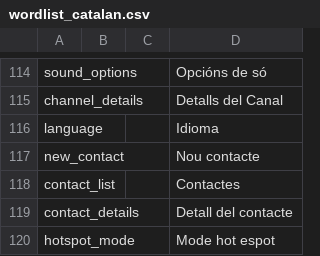
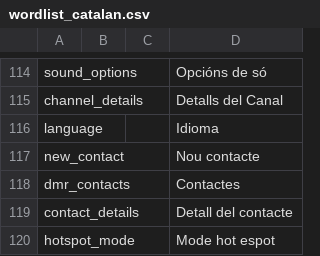
Before and after one commit to vk7js/voice-prompts, a CSV file: languages/catalan/wordlist_catalan.csv, drawn as a sheet; only a part is shown, gaps mark what is left out.

Commit message:
Rename contact_list to dmr_contacts

```diff
--- a/languages/catalan/wordlist_catalan.csv
+++ b/languages/catalan/wordlist_catalan.csv
@@ -117,3 +117,3 @@ language,,,Idioma
 new_contact,,,Nou contacte
-contact_list,,,Contactes
+dmr_contacts,,,Contactes
 contact_details,,,Detall del contacte
```
Also changed, not shown: languages/chinese/wordlist_chinese.csv, languages/czech/wordlist_czech.csv, 13 other files.
